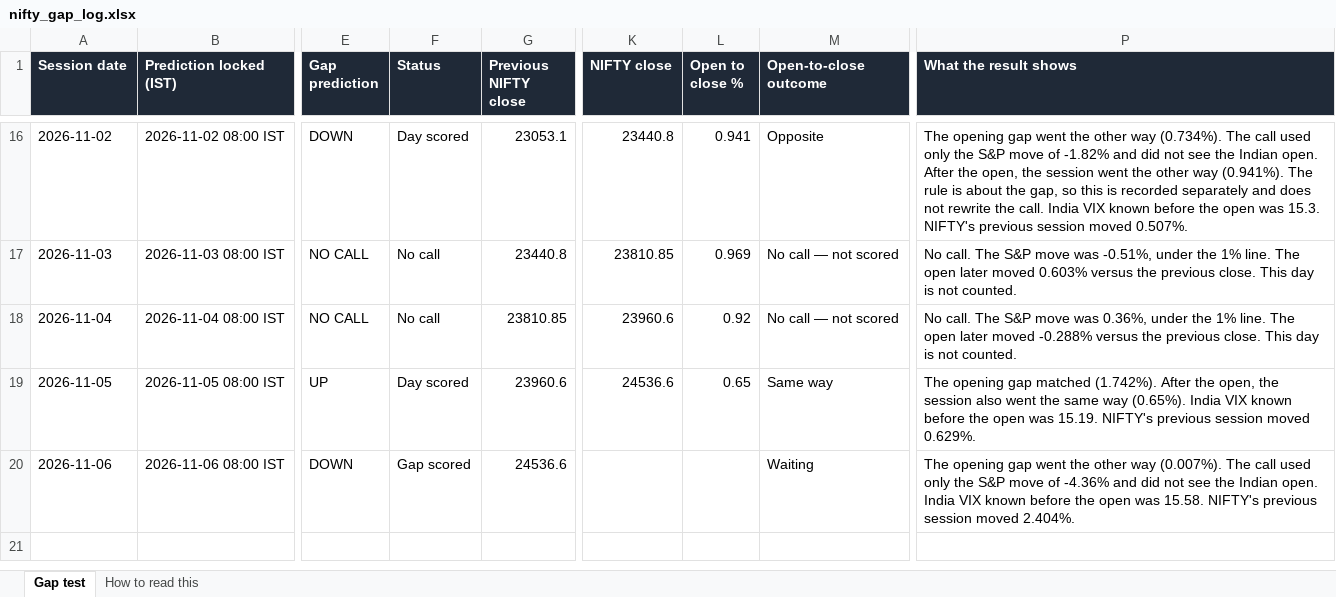
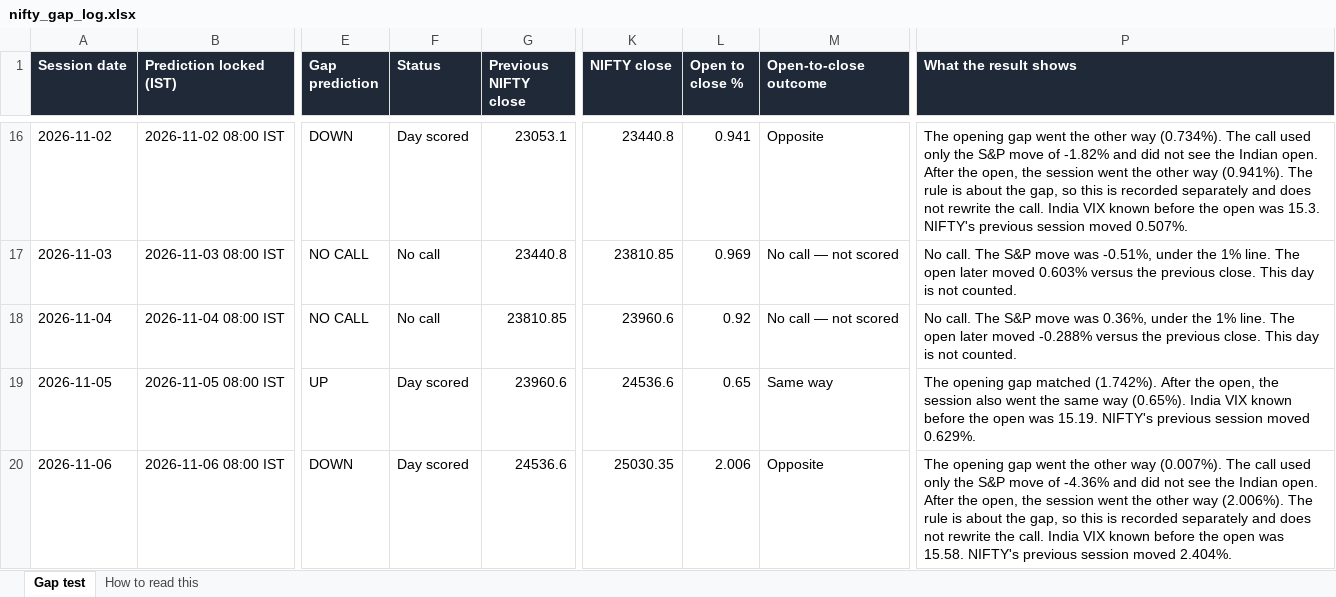
Before and after one commit to pankaj2816/nifty-gap-call, an Excel workbook: live_log/nifty_gap_log.xlsx, sheet Gap test, drawn as a sheet; only a part is shown, gaps mark what is left out; values as stored, in another font and other column widths than the file's, no borders; the diff names each change by its address in the sheet, - before the commit and + after, or states it on an @@ line.

Commit message:
Update the live gap log

```diff
--- a/live_log/nifty_gap_log.xlsx (sheet Gap test)
+++ b/live_log/nifty_gap_log.xlsx (sheet Gap test)
-F20 (Status): Gap scored
+F20 (Status): Day scored
-K20 (NIFTY close): (empty)
+K20 (NIFTY close): 25030.35
-L20 (Open to close %): (empty)
+L20 (Open to close %): 2.006
-M20 (Open-to-close outcome): Waiting
+M20 (Open-to-close outcome): Opposite
-P20 (What the result shows): …Indian open. India VIX…
+P20 (What the result shows): …Indian open. After the open, the session went the other way (2.006%). The rule is about the gap, so this is recorded separately and does not rewrite the call. India VIX…
```
Also changed, not shown: 4 other files.
